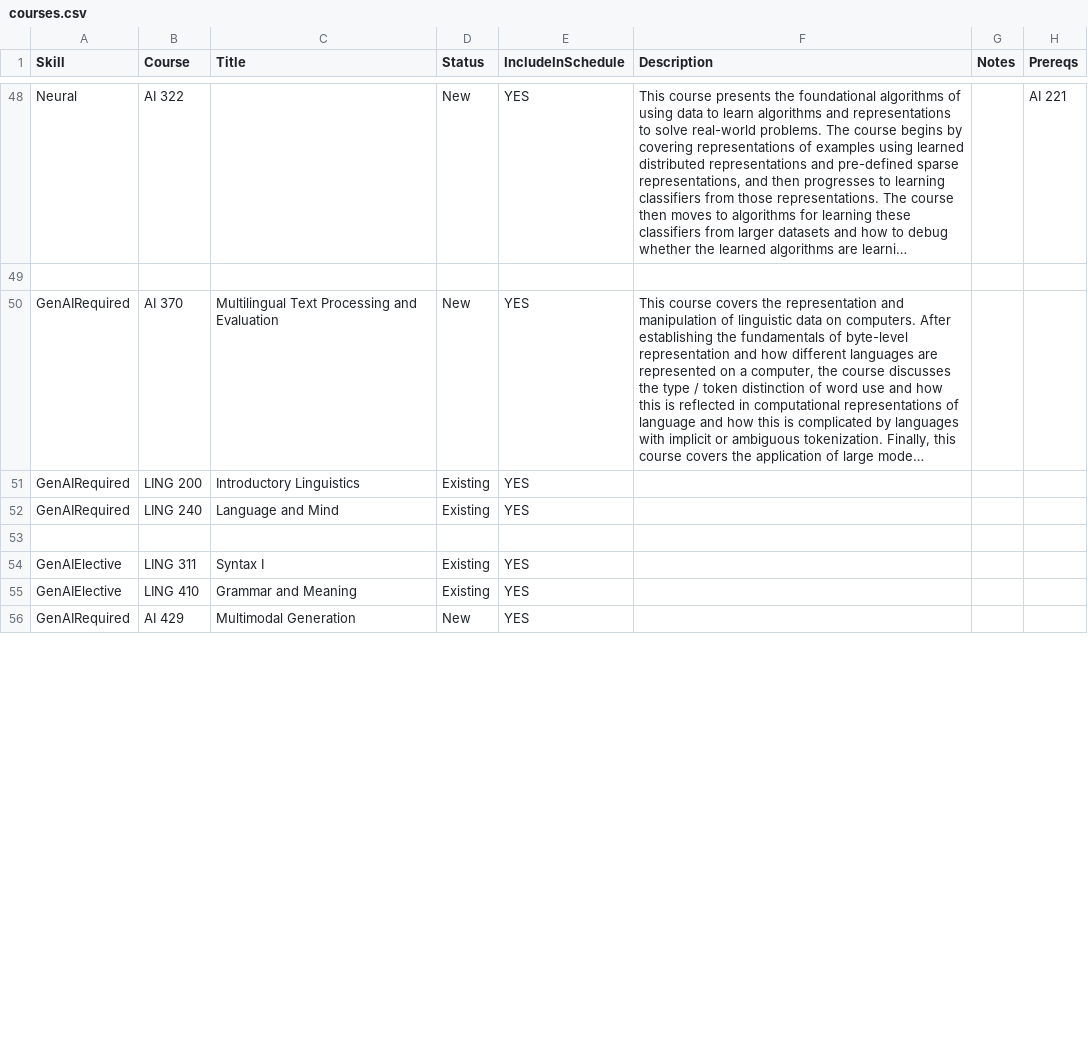
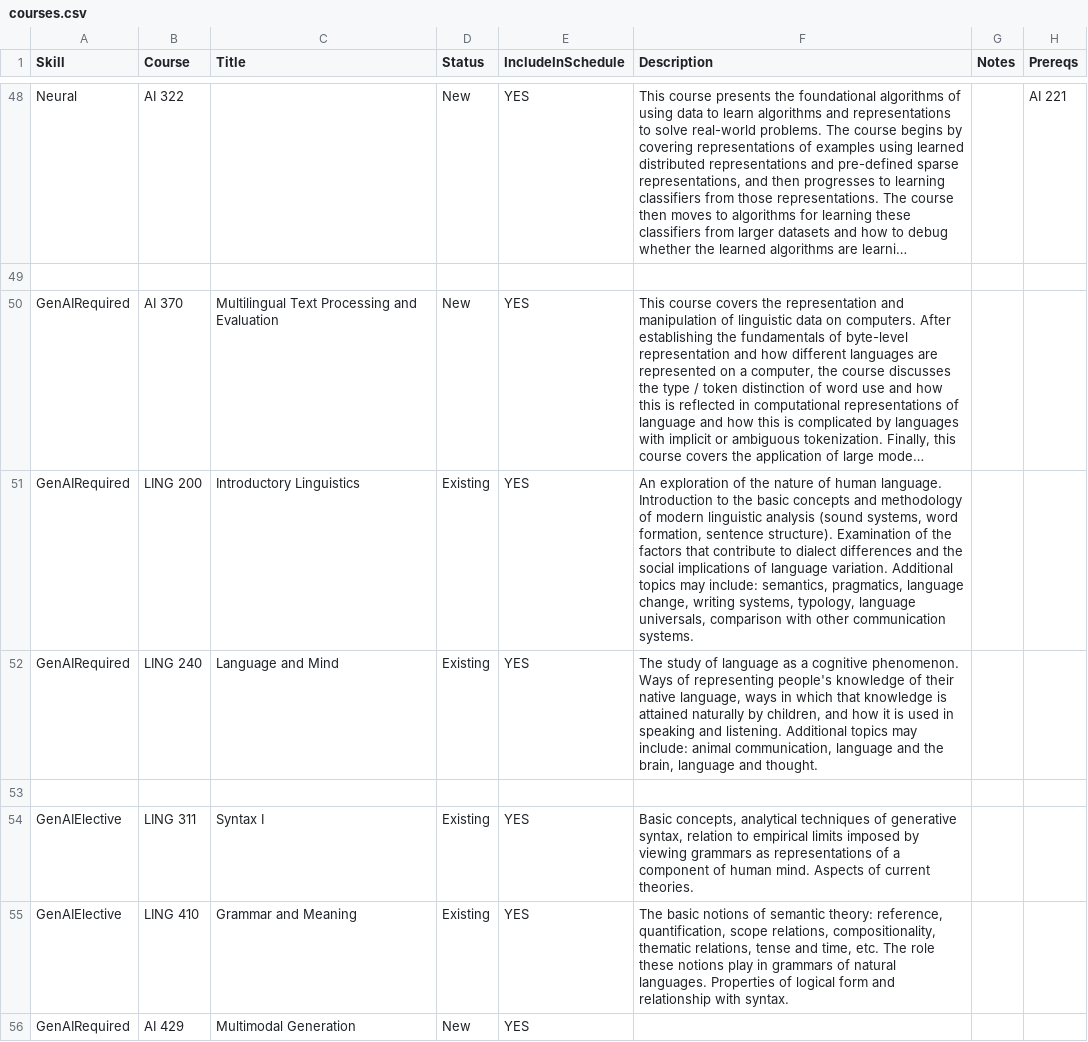
Before and after one commit to ezubaric/bs_in_ai, a CSV file: course_source/courses.csv, drawn as a sheet; only a part is shown, gaps mark what is left out; long unchanged cells end in …; the diff covers the shown part only; the diff names each change by its address in the sheet, - before the commit and + after, or states it on an @@ line.

Commit message:
full schedule

```diff
--- a/course_source/courses.csv
+++ b/course_source/courses.csv
-F51 (Description): (empty)
+F51 (Description): An exploration of the nature of human language. Introduction to the basic concepts and methodology of modern linguistic analysis (sound systems, word formation, sentence structure). Examination of the factors that contribute to dialect differences and the social implications of language variation. Additional topics may include: semantics, pragmatics, language change, writing systems, typology, language universals, comparison with other communication systems.
-F52 (Description): (empty)
+F52 (Description): The study of language as a cognitive phenomenon. Ways of representing people's knowledge of their native language, ways in which that knowledge is attained naturally by children, and how it is used in speaking and listening. Additional topics may include: animal communication, language and the brain, language and thought.
-F54 (Description): (empty)
+F54 (Description): Basic concepts, analytical techniques of generative syntax, relation to empirical limits imposed by viewing grammars as representations of a component of human mind. Aspects of current theories.
-F55 (Description): (empty)
+F55 (Description): The basic notions of semantic theory: reference, quantification, scope relations, compositionality, thematic relations, tense and time, etc. The role these notions play in grammars of natural languages. Properties of logical form and relationship with syntax.
```
Also changed, not shown: 10 edited cells elsewhere in this file, course_source/core.csv, 4 other files.
